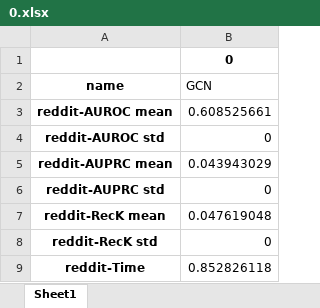
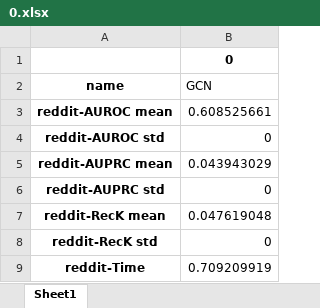
Before and after one commit to xwang112358/GAD_Diff, an Excel workbook: results/0.xlsx, sheet Sheet1, drawn as a sheet; values as stored, in another font and other column widths than the file's, no borders; the diff names each change by its address in the sheet, - before the commit and + after, or states it on an @@ line.

```diff
--- a/results/0.xlsx (sheet Sheet1)
+++ b/results/0.xlsx (sheet Sheet1)
-B9 (GCN): 0.852826118
+B9 (GCN): 0.709209919
```
Also changed, not shown: results/1.xlsx, results/2.xlsx, 9 other files.
